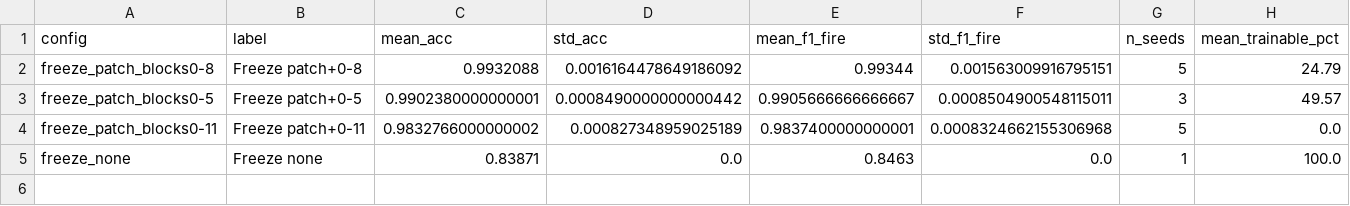
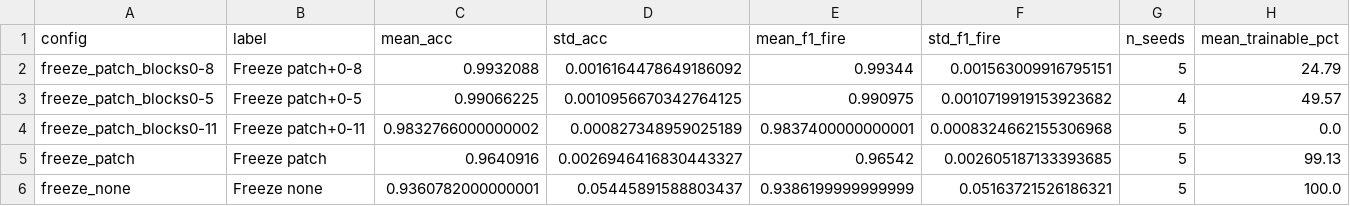
Before and after one commit to ssrhaso/wildfire, a CSV file: results/analysis/vit/summary.csv, drawn as a sheet.

```diff
--- a/results/analysis/vit/summary.csv
+++ b/results/analysis/vit/summary.csv
@@ -2,4 +2,5 @@ config,label,mean_acc,std_acc,mean_f1_fire,std_f1_fire,n_seeds,mean_trainable_pc
 freeze_patch_blocks0-8,Freeze patch+0-8,0.9932088,0.0016164478649186092,0.99344,0.001563009916795151,5,24.79
-freeze_patch_blocks0-5,Freeze patch+0-5,0.9902380000000001,0.0008490000000000442,0.9905666666666667,0.0008504900548115011,3,49.57
+freeze_patch_blocks0-5,Freeze patch+0-5,0.99066225,0.0010956670342764125,0.990975,0.0010719919153923682,4,49.57
 freeze_patch_blocks0-11,Freeze patch+0-11,0.9832766000000002,0.000827348959025189,0.9837400000000001,0.0008324662155306968,5,0.0
-freeze_none,Freeze none,0.83871,0.0,0.8463,0.0,1,100.0
+freeze_patch,Freeze patch,0.9640916,0.0026946416830443327,0.96542,0.002605187133393685,5,99.13
+freeze_none,Freeze none,0.9360782000000001,0.05445891588803437,0.9386199999999999,0.05163721526186321,5,100.0
```
Also changed, not shown: results/analysis/vit/statistics.csv, 22 other files.
